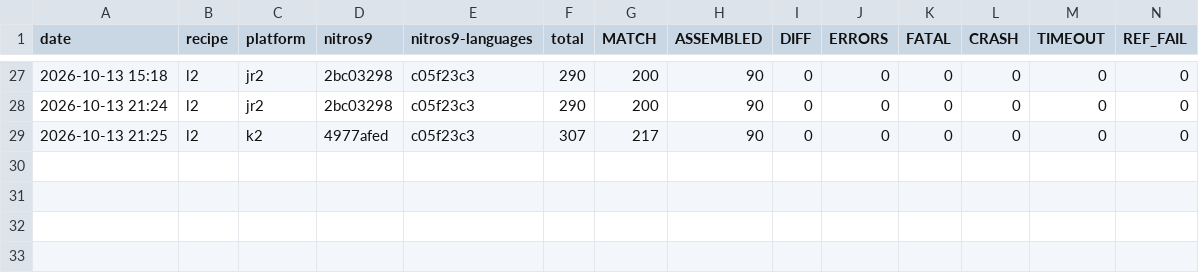
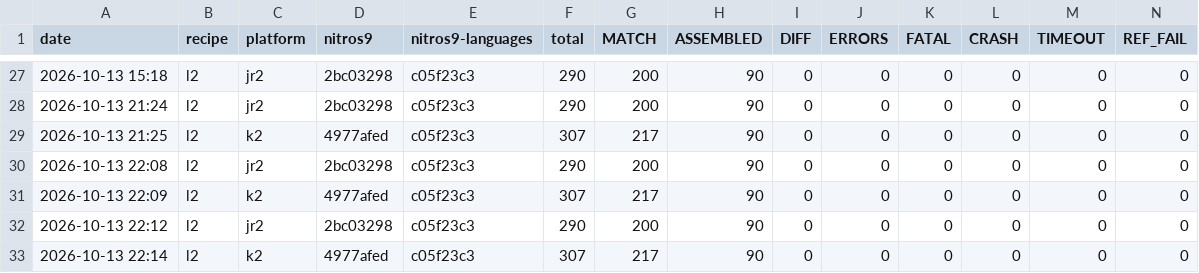
Before and after one commit to jfed6000/devsys, a CSV file: harness/reports/history.csv, drawn as a sheet; only a part is shown, gaps mark what is left out; rows hold the shown columns only; the diff names each change by its address in the sheet, - before the commit and + after, or states it on an @@ line.

```diff
--- a/harness/reports/history.csv
+++ b/harness/reports/history.csv
+row 30: 2026-10-13 22:08 | l2 | jr2 | 2bc03298 | c05f23c3 | 290 | 200 | 90 | 0 | 0 | 0 | 0 | 0 | 0
+row 31: 2026-10-13 22:09 | l2 | k2 | 4977afed | c05f23c3 | 307 | 217 | 90 | 0 | 0 | 0 | 0 | 0 | 0
+row 32: 2026-10-13 22:12 | l2 | jr2 | 2bc03298 | c05f23c3 | 290 | 200 | 90 | 0 | 0 | 0 | 0 | 0 | 0
+row 33: 2026-10-13 22:14 | l2 | k2 | 4977afed | c05f23c3 | 307 | 217 | 90 | 0 | 0 | 0 | 0 | 0 | 0
```
Also changed, not shown: 14 other files.
